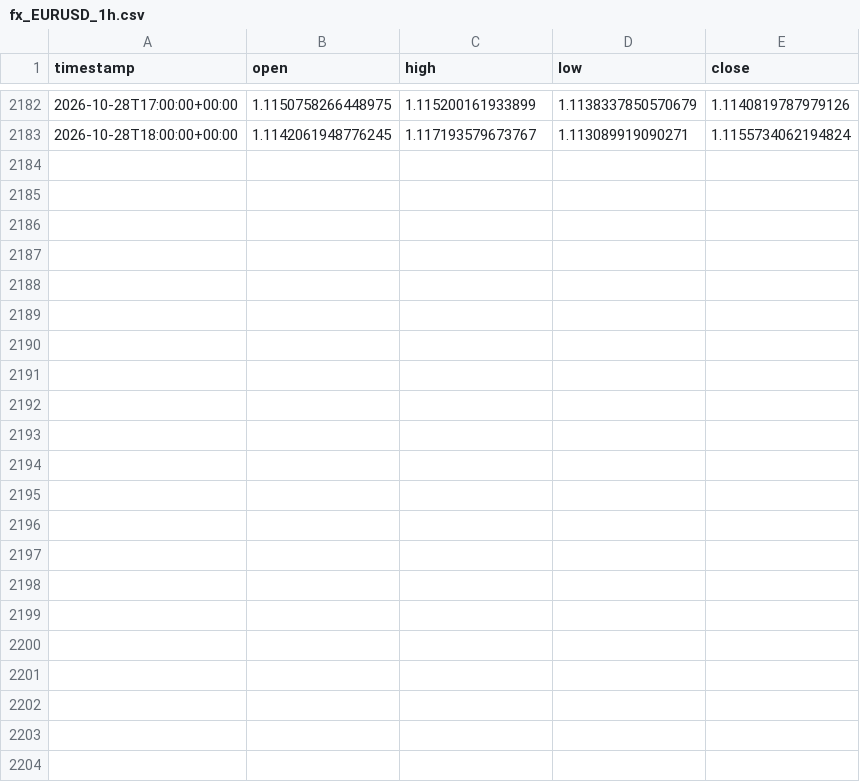
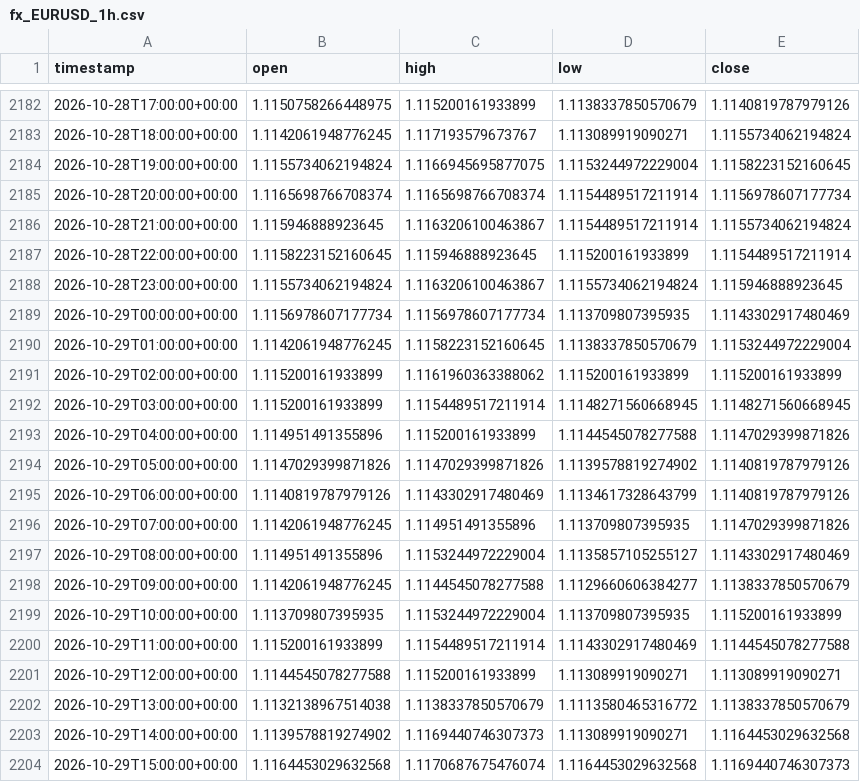
Before and after one commit to daniel17857-web/tide-paper-trader, a CSV file: data/fx_EURUSD_1h.csv, drawn as a sheet; only a part is shown, gaps mark what is left out.

```diff
--- a/data/fx_EURUSD_1h.csv
+++ b/data/fx_EURUSD_1h.csv
@@ -2183 +2183,22 @@ timestamp,open,high,low,close
 2026-10-28T18:00:00+00:00,1.1142061948776245,1.117193579673767,1.113089919090271,1.1155734062194824
+2026-10-28T19:00:00+00:00,1.1155734062194824,1.1166945695877075,1.1153244972229004,1.1158223152160645
+2026-10-28T20:00:00+00:00,1.1165698766708374,1.1165698766708374,1.1154489517211914,1.1156978607177734
+2026-10-28T21:00:00+00:00,1.115946888923645,1.1163206100463867,1.1154489517211914,1.1155734062194824
+2026-10-28T22:00:00+00:00,1.1158223152160645,1.115946888923645,1.115200161933899,1.1154489517211914
+2026-10-28T23:00:00+00:00,1.1155734062194824,1.1163206100463867,1.1155734062194824,1.115946888923645
+2026-10-29T00:00:00+00:00,1.1156978607177734,1.1156978607177734,1.113709807395935,1.1143302917480469
+2026-10-29T01:00:00+00:00,1.1142061948776245,1.1158223152160645,1.1138337850570679,1.1153244972229004
+2026-10-29T02:00:00+00:00,1.115200161933899,1.1161960363388062,1.115200161933899,1.115200161933899
+2026-10-29T03:00:00+00:00,1.115200161933899,1.1154489517211914,1.1148271560668945,1.1148271560668945
+2026-10-29T04:00:00+00:00,1.114951491355896,1.115200161933899,1.1144545078277588,1.1147029399871826
+2026-10-29T05:00:00+00:00,1.1147029399871826,1.1147029399871826,1.1139578819274902,1.1140819787979126
+2026-10-29T06:00:00+00:00,1.1140819787979126,1.1143302917480469,1.1134617328643799,1.1140819787979126
+2026-10-29T07:00:00+00:00,1.1142061948776245,1.114951491355896,1.113709807395935,1.1147029399871826
+2026-10-29T08:00:00+00:00,1.114951491355896,1.1153244972229004,1.1135857105255127,1.1143302917480469
+2026-10-29T09:00:00+00:00,1.1142061948776245,1.1144545078277588,1.1129660606384277,1.1138337850570679
+2026-10-29T10:00:00+00:00,1.113709807395935,1.1153244972229004,1.113709807395935,1.115200161933899
+2026-10-29T11:00:00+00:00,1.115200161933899,1.1154489517211914,1.1143302917480469,1.1144545078277588
+2026-10-29T12:00:00+00:00,1.1144545078277588,1.115200161933899,1.113089919090271,1.113089919090271
+2026-10-29T13:00:00+00:00,1.1132138967514038,1.1138337850570679,1.1113580465316772,1.1138337850570679
+2026-10-29T14:00:00+00:00,1.1139578819274902,1.1169440746307373,1.113089919090271,1.1164453029632568
+2026-10-29T15:00:00+00:00,1.1164453029632568,1.1170687675476074,1.1164453029632568,1.1169440746307373
```
Also changed, not shown: data/fx_AUDUSD_1h.csv, data/fx_GBPUSD_1h.csv, 4 other files.
